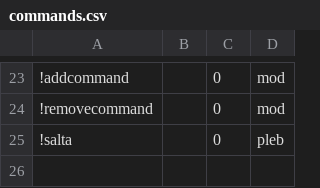
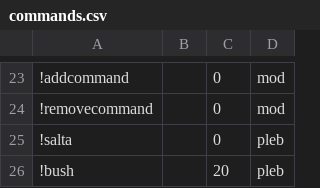
Before and after one commit to pinasu/BotAna, a CSV file: commands.csv, drawn as a sheet; only a part is shown, gaps mark what is left out; the diff names each change by its address in the sheet, - before the commit and + after, or states it on an @@ line.

```diff
--- a/commands.csv
+++ b/commands.csv
+row 26: !bush |  | 20 | pleb
```
Also changed, not shown: 3 other files.
